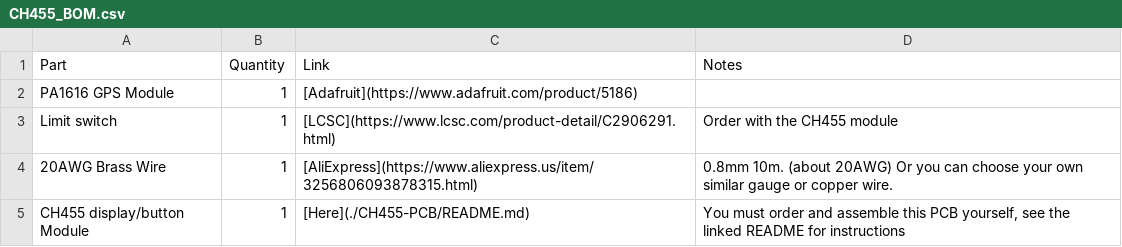
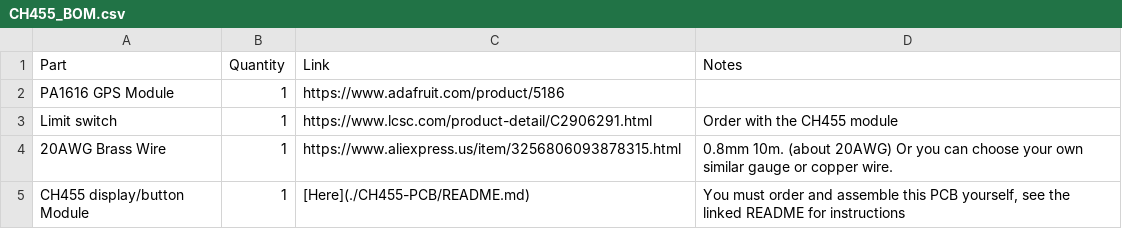
Before and after one commit to Pasqalup/GPS-Clock, a CSV file: CH455-PCB/CH455_BOM.csv, drawn as a sheet.

Commit message:
Update links in CH455_BOM.csv to direct URLs

```diff
--- a/CH455-PCB/CH455_BOM.csv
+++ b/CH455-PCB/CH455_BOM.csv
@@ -1,5 +1,5 @@
 "Part","Quantity","Link","Notes"
-"PA1616 GPS Module","1","[Adafruit](https://www.adafruit.com/product/5186)",""
-"Limit switch","1","[LCSC](https://www.lcsc.com/product-detail/C2906291.html)","Order with the CH455 module"
-"20AWG Brass Wire","1","[AliExpress](https://www.aliexpress.us/item/3256806093878315.html)","0.8mm 10m. (about 20AWG) Or you can choose your own similar gauge or copper wire."
+"PA1616 GPS Module","1","https://www.adafruit.com/product/5186",""
+"Limit switch","1","https://www.lcsc.com/product-detail/C2906291.html","Order with the CH455 module"
+"20AWG Brass Wire","1","https://www.aliexpress.us/item/3256806093878315.html","0.8mm 10m. (about 20AWG) Or you can choose your own similar gauge or copper wire."
 "CH455 display/button Module","1","[Here](./CH455-PCB/README.md)","You must order and assemble this PCB yourself, see the linked README for instructions"
```
